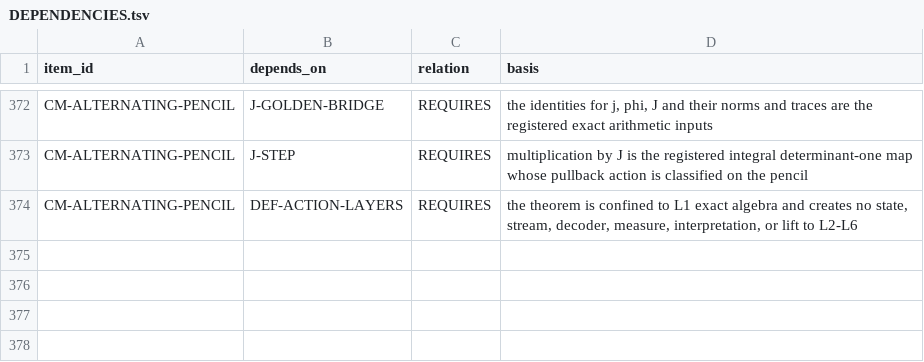
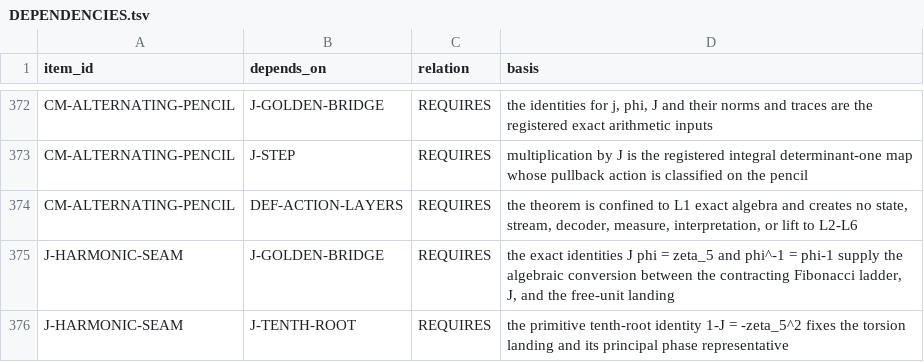
Before and after one commit to mathorn1973/twist-j, a TSV file: canon/DEPENDENCIES.tsv, drawn as a sheet; only a part is shown, gaps mark what is left out.

```diff
--- a/canon/DEPENDENCIES.tsv
+++ b/canon/DEPENDENCIES.tsv
@@ -374 +374,3 @@ CM-ALTERNATING-PENCIL	J-STEP	REQUIRES	multiplication by J is the registered inte
 CM-ALTERNATING-PENCIL	DEF-ACTION-LAYERS	REQUIRES	the theorem is confined to L1 exact algebra and creates no state, stream, decoder, measure, interpretation, or lift to L2-L6
+J-HARMONIC-SEAM	J-GOLDEN-BRIDGE	REQUIRES	the exact identities J phi = zeta_5 and phi^-1 = phi-1 supply the algebraic conversion between the contracting Fibonacci ladder, J, and the free-unit landing
+J-HARMONIC-SEAM	J-TENTH-ROOT	REQUIRES	the primitive tenth-root identity 1-J = -zeta_5^2 fixes the torsion landing and its principal phase representative
```
Also changed, not shown: canon/EVIDENCE.tsv, canon/HISTORY.tsv, 11 other files.
